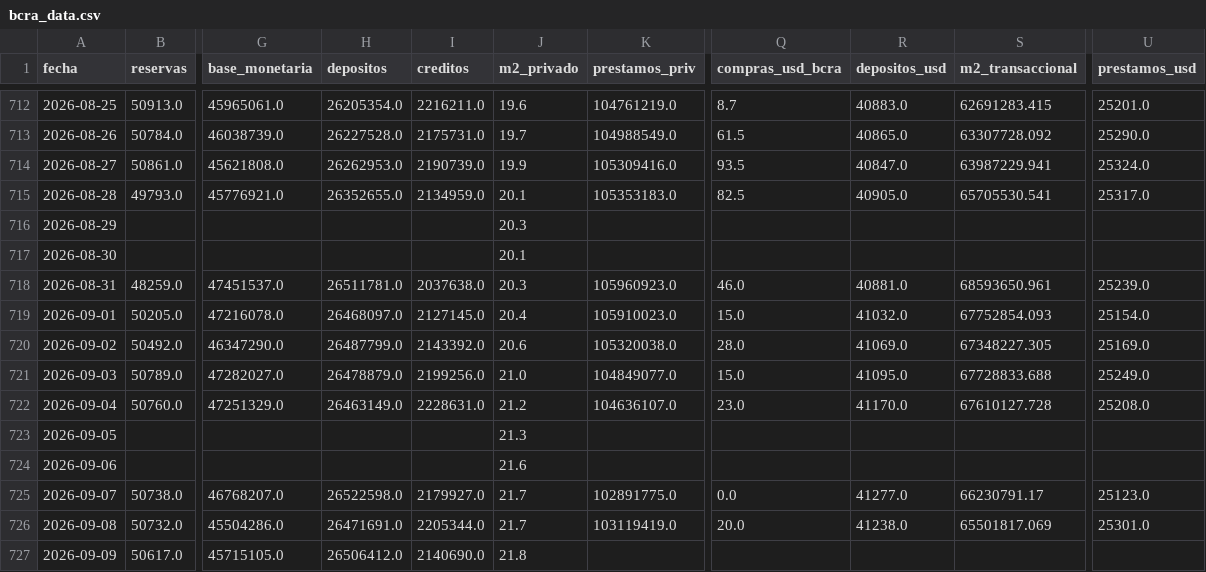
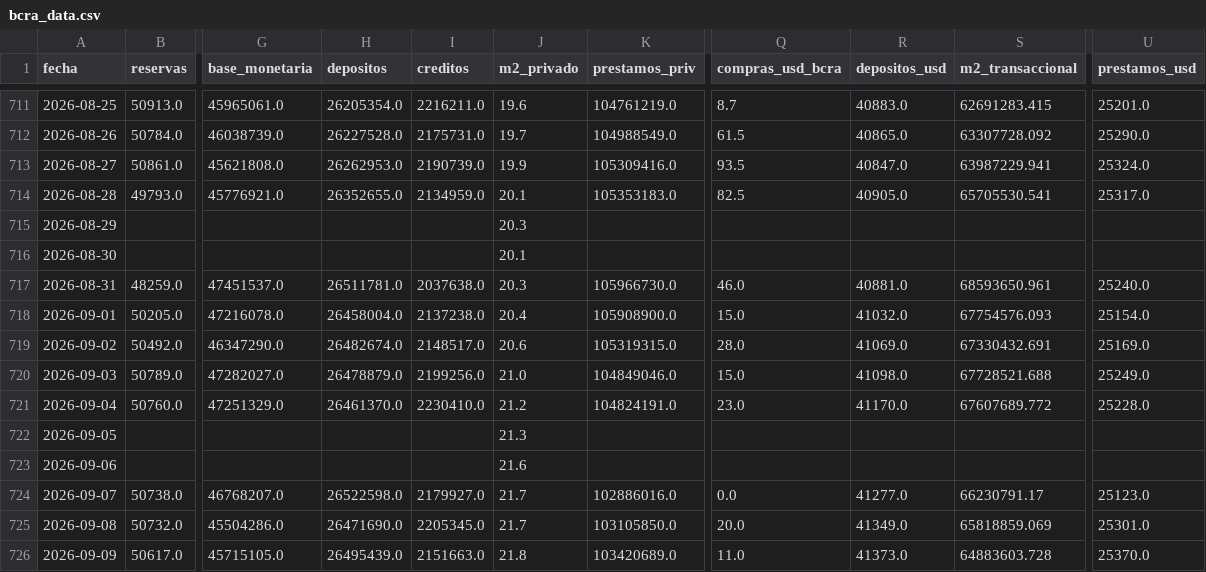
Before and after one commit to garciaborgheslautaro/acavalores-monitor-macro, a CSV file: data/bcra_data.csv, drawn as a sheet; only a part is shown, gaps mark what is left out; addresses are those after the commit; the diff covers the shown part only; the diff names each change by its address in the sheet, - before the commit and + after, or states it on an @@ line.

```diff
--- a/data/bcra_data.csv
+++ b/data/bcra_data.csv
-K717 (prestamos_priv): 105960923.0
+K717 (prestamos_priv): 105966730.0
-U717 (prestamos_usd): 25239.0
+U717 (prestamos_usd): 25240.0
-H718 (depositos): 26468097.0
+H718 (depositos): 26458004.0
-I718 (creditos): 2127145.0
+I718 (creditos): 2137238.0
-K718 (prestamos_priv): 105910023.0
+K718 (prestamos_priv): 105908900.0
-S718 (m2_transaccional): 67752854.093
+S718 (m2_transaccional): 67754576.093
-H719 (depositos): 26487799.0
+H719 (depositos): 26482674.0
-I719 (creditos): 2143392.0
+I719 (creditos): 2148517.0
-K719 (prestamos_priv): 105320038.0
+K719 (prestamos_priv): 105319315.0
-S719 (m2_transaccional): 67348227.305
+S719 (m2_transaccional): 67330432.691
-K720 (prestamos_priv): 104849077.0
+K720 (prestamos_priv): 104849046.0
-R720 (depositos_usd): 41095.0
+R720 (depositos_usd): 41098.0
-S720 (m2_transaccional): 67728833.688
+S720 (m2_transaccional): 67728521.688
-H721 (depositos): 26463149.0
+H721 (depositos): 26461370.0
-I721 (creditos): 2228631.0
+I721 (creditos): 2230410.0
-K721 (prestamos_priv): 104636107.0
+K721 (prestamos_priv): 104824191.0
-S721 (m2_transaccional): 67610127.728
+S721 (m2_transaccional): 67607689.772
-U721 (prestamos_usd): 25208.0
+U721 (prestamos_usd): 25228.0
-K724 (prestamos_priv): 102891775.0
+K724 (prestamos_priv): 102886016.0
-H725 (depositos): 26471691.0
+H725 (depositos): 26471690.0
-I725 (creditos): 2205344.0
+I725 (creditos): 2205345.0
-K725 (prestamos_priv): 103119419.0
+K725 (prestamos_priv): 103105850.0
-R725 (depositos_usd): 41238.0
+R725 (depositos_usd): 41349.0
-S725 (m2_transaccional): 65501817.069
+S725 (m2_transaccional): 65818859.069
-H726 (depositos): 26506412.0
+H726 (depositos): 26495439.0
-I726 (creditos): 2140690.0
+I726 (creditos): 2151663.0
-K726 (prestamos_priv): (empty)
+K726 (prestamos_priv): 103420689.0
-Q726 (compras_usd_bcra): (empty)
+Q726 (compras_usd_bcra): 11.0
-R726 (depositos_usd): (empty)
+R726 (depositos_usd): 41373.0
-S726 (m2_transaccional): (empty)
+S726 (m2_transaccional): 64883603.728
-U726 (prestamos_usd): (empty)
+U726 (prestamos_usd): 25370.0
```
Also changed, not shown: 1 added row, 1 removed row and 20 edited cells elsewhere in this file, data/actividad_data.csv, data/dolar_data.csv, 7 other files.
